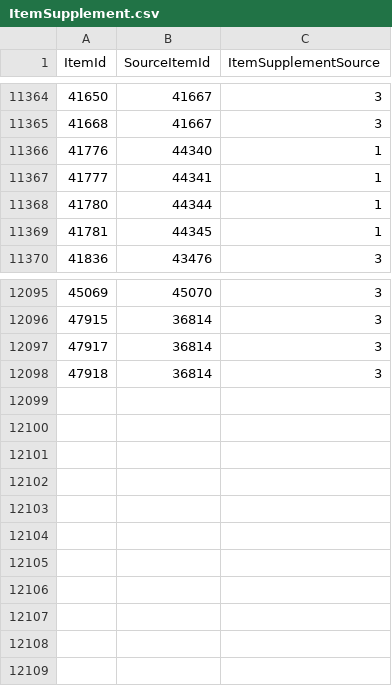
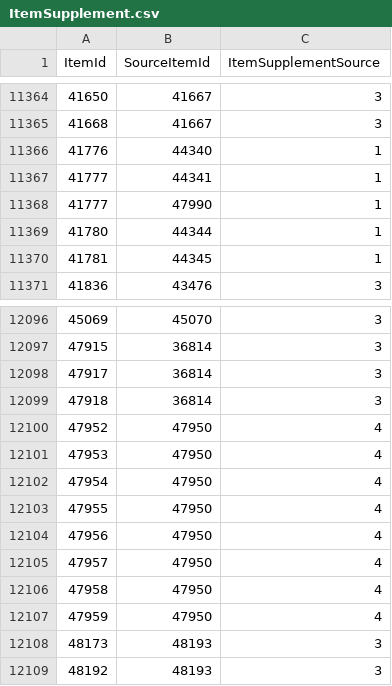
Before and after one commit to Critical-Impact/LuminaSupplemental, a CSV file: src/LuminaSupplemental.Excel/Generated/ItemSupplement.csv, drawn as a sheet; only a part is shown, gaps mark what is left out.

```diff
--- a/src/LuminaSupplemental.Excel/Generated/ItemSupplement.csv
+++ b/src/LuminaSupplemental.Excel/Generated/ItemSupplement.csv
@@ -11367,2 +11367,3 @@ ItemId,SourceItemId,ItemSupplementSource
 41777,44341,1
+41777,47990,1
 41780,44344,1
@@ -12098 +12099,11 @@ ItemId,SourceItemId,ItemSupplementSource
 47918,36814,3
+47952,47950,4
+47953,47950,4
+47954,47950,4
+47955,47950,4
+47956,47950,4
+47957,47950,4
+47958,47950,4
+47959,47950,4
+48173,48193,3
+48192,48193,3
```
Also changed, not shown: src/LuminaSupplemental.Excel/Generated/StoreItem.csv, 9 other files.
